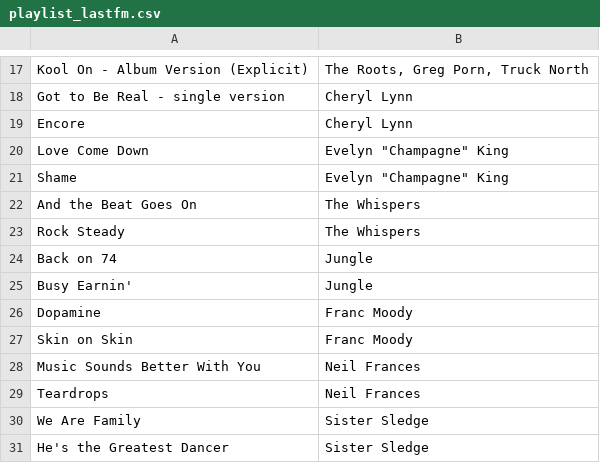
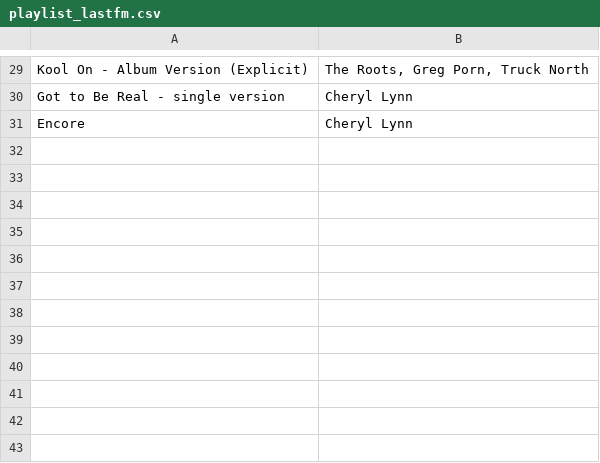
Before and after one commit to nocebo8/lastfm-playlist-automation, a CSV file: playlist_lastfm.csv, drawn as a sheet; only a part is shown, gaps mark what is left out; removed rows and columns are numbered as before the commit, all else as after; the diff covers the shown part only; the diff names each change by its address in the sheet, - before the commit and + after, or states it on an @@ line.

```diff
--- a/playlist_lastfm.csv
+++ b/playlist_lastfm.csv
-row 20: Love Come Down | Evelyn "Champagne" King
-row 21: Shame | Evelyn "Champagne" King
-row 22: And the Beat Goes On | The Whispers
-row 23: Rock Steady | The Whispers
-row 24: Back on 74 | Jungle
-row 25: Busy Earnin' | Jungle
-row 26: Dopamine | Franc Moody
-row 27: Skin on Skin | Franc Moody
-row 28: Music Sounds Better With You | Neil Frances
-row 29: Teardrops | Neil Frances
-row 30: We Are Family | Sister Sledge
-row 31: He's the Greatest Dancer | Sister Sledge
```
Also changed, not shown: 20 added rows and 8 removed rows elsewhere in this file.
